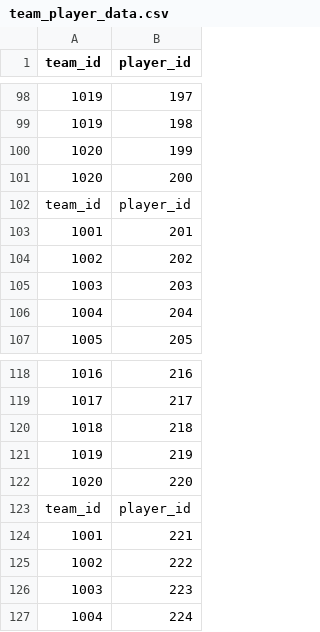
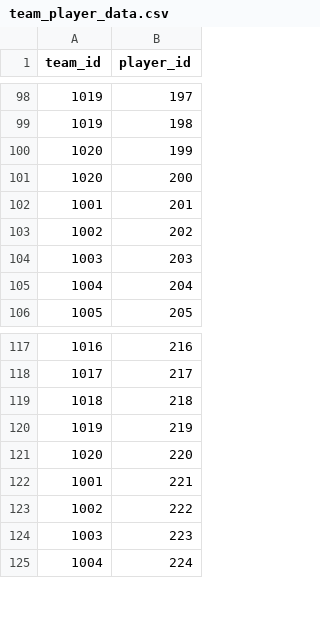
Before and after one commit to Ryandaydev/portfolio-project-previous, a CSV file: chapter2/team_player_data.csv, drawn as a sheet; only a part is shown, gaps mark what is left out.

```diff
--- a/chapter2/team_player_data.csv
+++ b/chapter2/team_player_data.csv
@@ -101,3 +101,2 @@ team_id,player_id
 1020,200
-team_id,player_id
 1001,201
@@ -122,3 +121,2 @@ team_id,player_id
 1020,220
-team_id,player_id
 1001,221
```
Also changed, not shown: chapter2/performance_data.csv, chapter2/player_data.csv, 2 other files.
